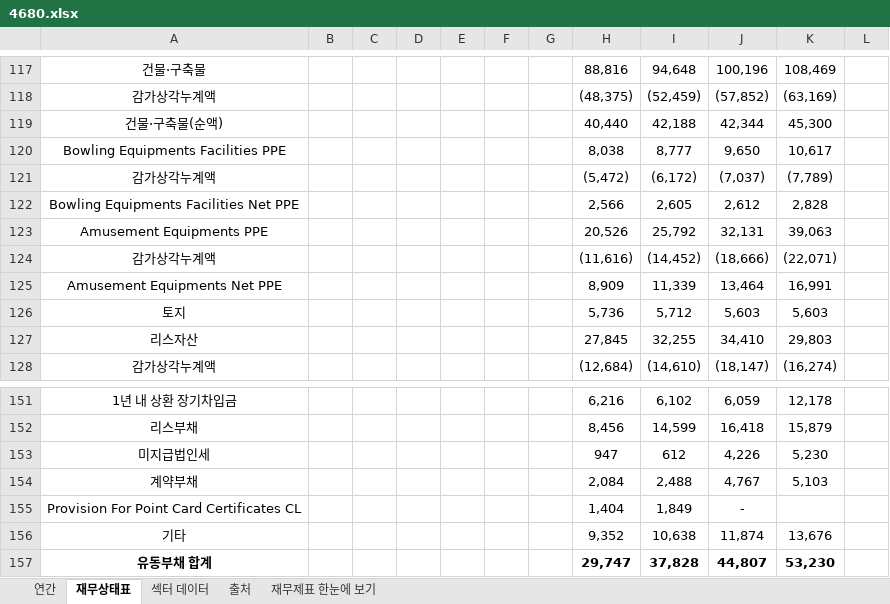
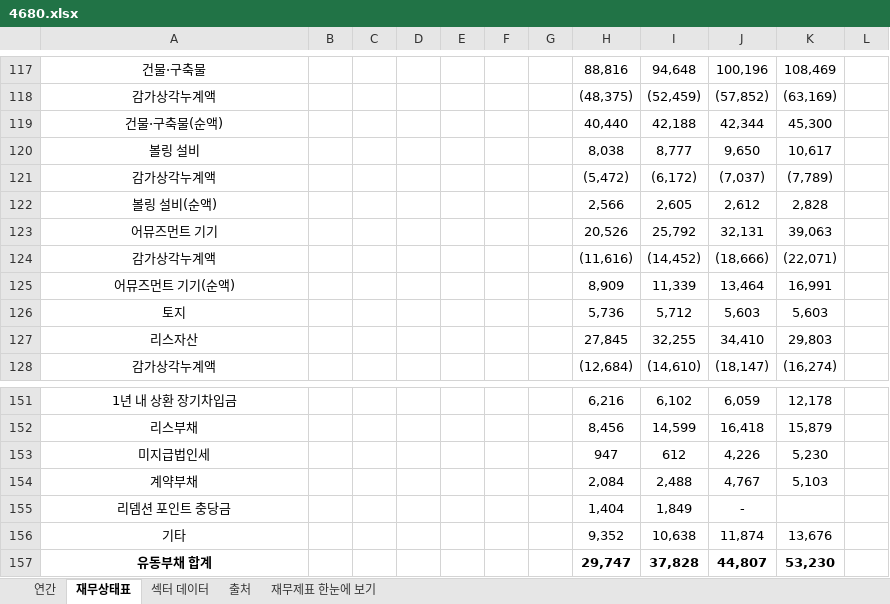
Before and after one commit to minwook1011/earnings-screener, an Excel workbook: docs/data/jp/xlsx/4680.xlsx, sheet 재무상태표, drawn as a sheet; only a part is shown, gaps mark what is left out; values as stored, in another font and other column widths than the file's, no borders; conditional formats not drawn; the diff names each change by its address in the sheet, - before the commit and + after, or states it on an @@ line.

```diff
--- a/docs/data/jp/xlsx/4680.xlsx (sheet 재무상태표)
+++ b/docs/data/jp/xlsx/4680.xlsx (sheet 재무상태표)
-A120: Bowling Equipments Facilities PPE
+A120: 볼링 설비
-A122: Bowling Equipments Facilities Net PPE
+A122: 볼링 설비(순액)
-A123: Amusement Equipments PPE
+A123: 어뮤즈먼트 기기
-A125: Amusement Equipments Net PPE
+A125: 어뮤즈먼트 기기(순액)
-A155: Provision For Point Card Certificates CL
+A155: 리뎀션 포인트 충당금
```
Also changed, not shown: sheet 연간, 2 other files.
